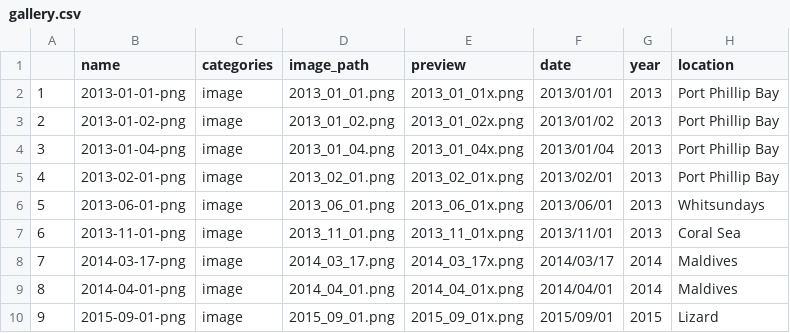
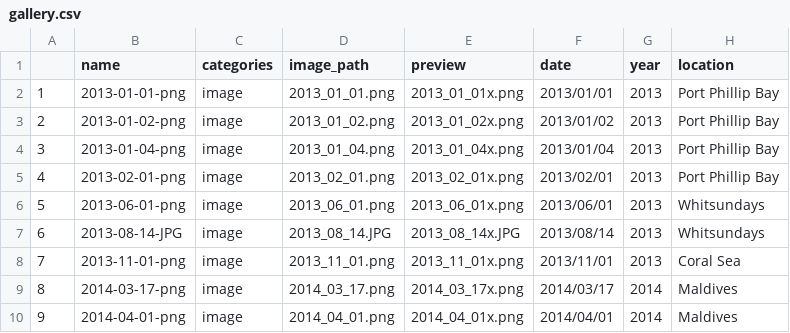
Before and after one commit to mikemcwilliam/mikemcwilliam.github.io, a CSV file: _data/gallery.csv, drawn as a sheet; only a part is shown; the shorter side is filled out with more unchanged rows; addresses are those after the commit; the diff names each change by its address in the sheet, - before the commit and + after, or states it on an @@ line.

```diff
--- a/_data/gallery.csv
+++ b/_data/gallery.csv
+row 7: 6 | 2013-08-14-JPG | image | 2013_08_14.JPG | 2013_08_14x.JPG | 2013/08/14 | 2013 | Whitsundays
@@ column A renumbered from row 8 down @@
```
Also changed, not shown: 34 other files.
